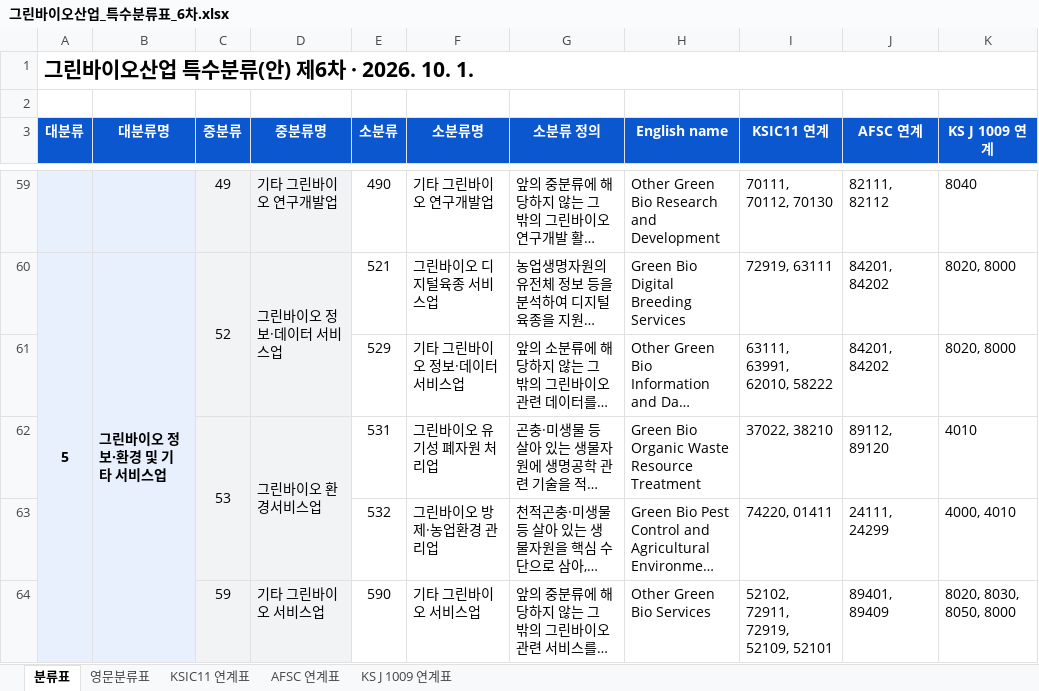
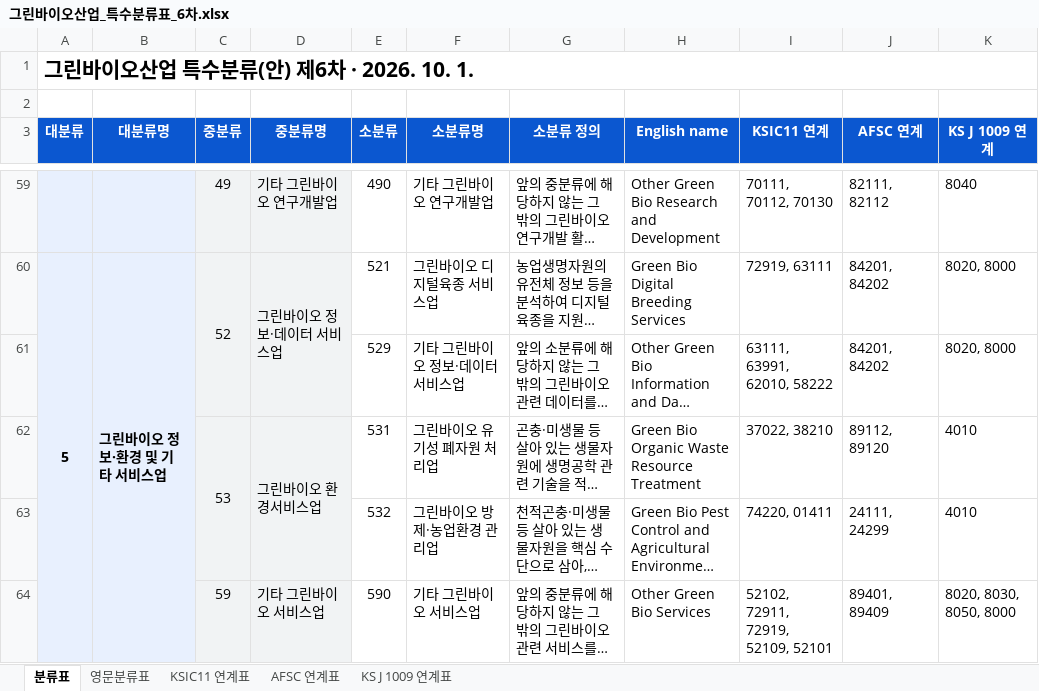
Before and after one commit to eins-going/classification_greenbio, an Excel workbook: xlsx/그린바이오산업_특수분류표_6차.xlsx, sheet 분류표, drawn as a sheet; only a part is shown, gaps mark what is left out; long unchanged cells end in …; values as stored, in another font and other column widths than the file's, no borders; the diff names each change by its address in the sheet, - before the commit and + after, or states it on an @@ line.

```diff
--- a/xlsx/그린바이오산업_특수분류표_6차.xlsx (sheet 분류표)
+++ b/xlsx/그린바이오산업_특수분류표_6차.xlsx (sheet 분류표)
-K63 (KS J 1009 연계): 4000, 4010
+K63 (KS J 1009 연계): 4010
```
Also changed, not shown: sheet KS J 1009 연계표, 2 other files.
